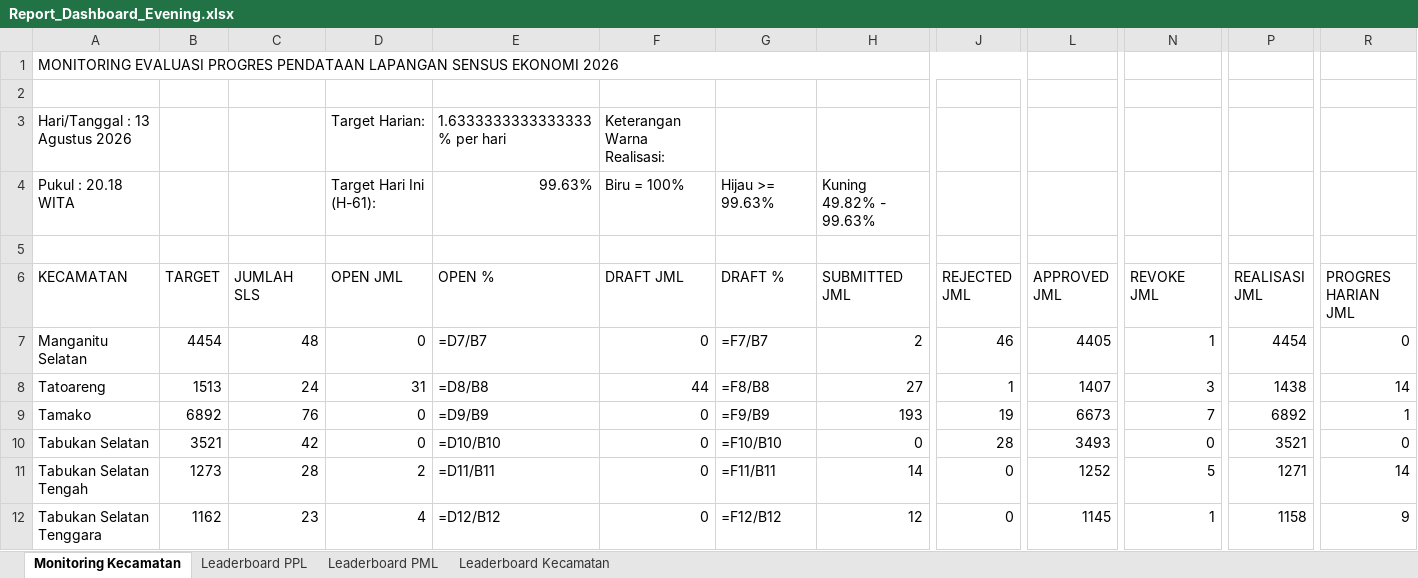
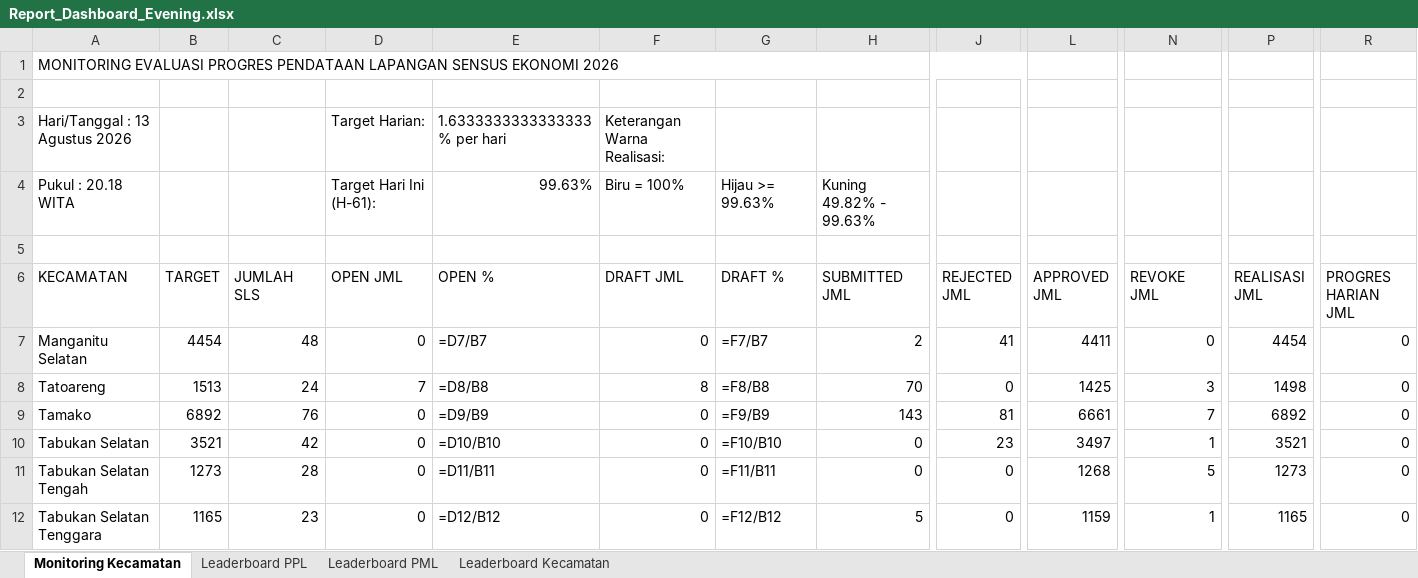
Before and after one commit to danimat15/fasih-sm-scrapper, an Excel workbook: dashboard/public/Report_Dashboard_Evening.xlsx, sheet Monitoring Kecamatan, drawn as a sheet; only a part is shown, gaps mark what is left out; values as stored, in another font and other column widths than the file's, no cell formats; formulas without a stored value are shown as written; the diff covers the shown part only; the diff names each change by its address in the sheet, - before the commit and + after, or states it on an @@ line.

```diff
--- a/dashboard/public/Report_Dashboard_Evening.xlsx (sheet Monitoring Kecamatan)
+++ b/dashboard/public/Report_Dashboard_Evening.xlsx (sheet Monitoring Kecamatan)
-J7 (REJECTED JML): 46
+J7 (REJECTED JML): 41
-L7 (APPROVED JML): 4405
+L7 (APPROVED JML): 4411
-N7 (REVOKE JML): 1
+N7 (REVOKE JML): 0
-D8 (OPEN JML): 31
+D8 (OPEN JML): 7
-F8 (DRAFT JML): 44
+F8 (DRAFT JML): 8
-H8 (SUBMITTED JML): 27
+H8 (SUBMITTED JML): 70
-J8 (REJECTED JML): 1
+J8 (REJECTED JML): 0
-L8 (APPROVED JML): 1407
+L8 (APPROVED JML): 1425
-P8 (REALISASI JML): 1438
+P8 (REALISASI JML): 1498
-R8 (PROGRES HARIAN JML): 14
+R8 (PROGRES HARIAN JML): 0
-H9 (SUBMITTED JML): 193
+H9 (SUBMITTED JML): 143
-J9 (REJECTED JML): 19
+J9 (REJECTED JML): 81
-L9 (APPROVED JML): 6673
+L9 (APPROVED JML): 6661
-R9 (PROGRES HARIAN JML): 1
+R9 (PROGRES HARIAN JML): 0
-J10 (REJECTED JML): 28
+J10 (REJECTED JML): 23
-L10 (APPROVED JML): 3493
+L10 (APPROVED JML): 3497
-N10 (REVOKE JML): 0
+N10 (REVOKE JML): 1
-D11 (OPEN JML): 2
+D11 (OPEN JML): 0
-H11 (SUBMITTED JML): 14
+H11 (SUBMITTED JML): 0
-L11 (APPROVED JML): 1252
+L11 (APPROVED JML): 1268
-P11 (REALISASI JML): 1271
+P11 (REALISASI JML): 1273
-R11 (PROGRES HARIAN JML): 14
+R11 (PROGRES HARIAN JML): 0
-B12 (TARGET): 1162
+B12 (TARGET): 1165
-D12 (OPEN JML): 4
+D12 (OPEN JML): 0
-H12 (SUBMITTED JML): 12
+H12 (SUBMITTED JML): 5
-L12 (APPROVED JML): 1145
+L12 (APPROVED JML): 1159
-P12 (REALISASI JML): 1158
+P12 (REALISASI JML): 1165
-R12 (PROGRES HARIAN JML): 9
+R12 (PROGRES HARIAN JML): 0
```
Also changed, not shown: 47 edited cells elsewhere in this sheet, sheet Leaderboard PPL, sheet Leaderboard PML, sheet Leaderboard Kecamatan, cell formats, dashboard/public/Monev_Pendataan_SE2026_Evening.xlsx, dashboard/public/Report_Dashboard_Latest.xlsx, 5 other files.
